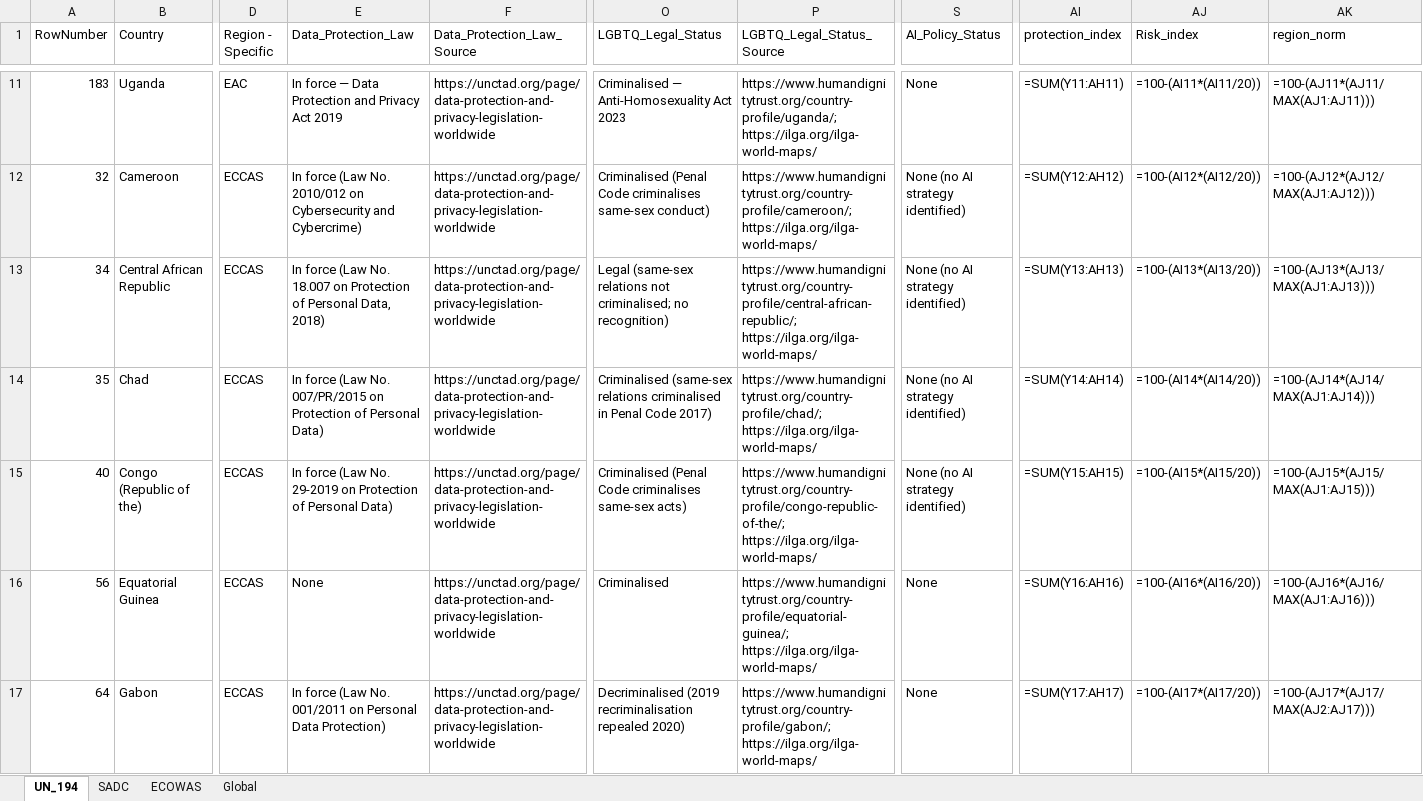
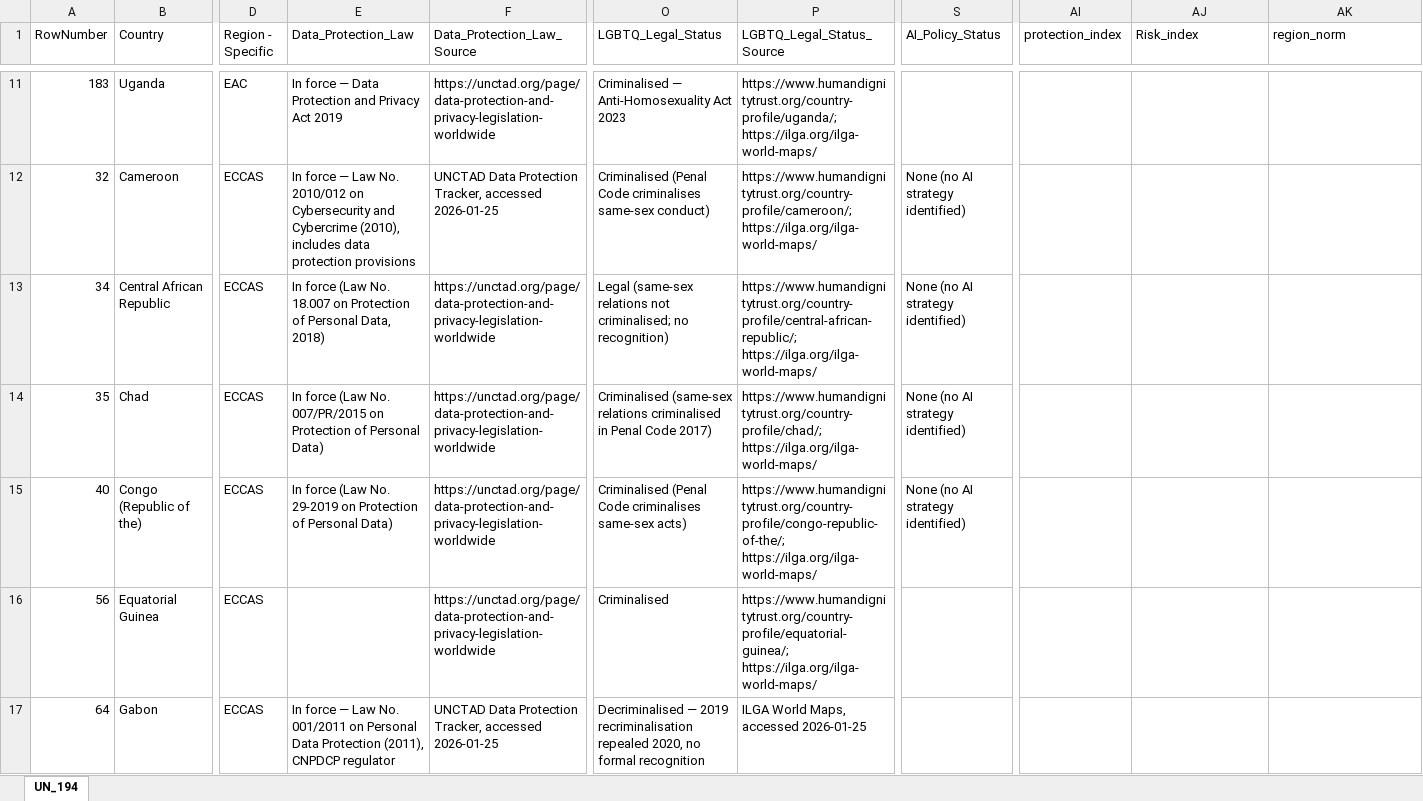
Before and after one commit to MissCrispenCakes/DigitalChild, an Excel workbook: data/scorecard/scorecard_main.xlsx, sheet UN_194, drawn as a sheet; only a part is shown, gaps mark what is left out; values as stored, in another font and other column widths than the file's, no cell formats; formulas without a stored value are shown as written; the diff covers the shown part only; the diff names each change by its address in the sheet, - before the commit and + after, or states it on an @@ line.

```diff
--- a/data/scorecard/scorecard_main.xlsx (sheet UN_194)
+++ b/data/scorecard/scorecard_main.xlsx (sheet UN_194)
-sheet tab: SADC
-sheet tab: ECOWAS
-sheet tab: Global
-S11 (AI_Policy_Status): None
+S11 (AI_Policy_Status): (empty)
-AI11 (protection_index): =SUM(Y11:AH11)
+AI11 (protection_index): (empty)
-AJ11 (Risk_index): =100-(AI11*(AI11/20))
+AJ11 (Risk_index): (empty)
-AK11 (region_norm): =100-(AJ11*(AJ11/MAX(AJ1:AJ11)))
+AK11 (region_norm): (empty)
-E12 (Data_Protection_Law): In force (Law No. 2010/012 on Cybersecurity and Cybercrime)
+E12 (Data_Protection_Law): In force — Law No. 2010/012 on Cybersecurity and Cybercrime (2010), includes data protection provisions
-F12 (Data_Protection_Law_Source): https://unctad.org/page/data-protection-and-privacy-legislation-worldwide
+F12 (Data_Protection_Law_Source): UNCTAD Data Protection Tracker, accessed 2026-01-25
-AI12 (protection_index): =SUM(Y12:AH12)
+AI12 (protection_index): (empty)
-AJ12 (Risk_index): =100-(AI12*(AI12/20))
+AJ12 (Risk_index): (empty)
-AK12 (region_norm): =100-(AJ12*(AJ12/MAX(AJ1:AJ12)))
+AK12 (region_norm): (empty)
-AI13 (protection_index): =SUM(Y13:AH13)
+AI13 (protection_index): (empty)
-AJ13 (Risk_index): =100-(AI13*(AI13/20))
+AJ13 (Risk_index): (empty)
-AK13 (region_norm): =100-(AJ13*(AJ13/MAX(AJ1:AJ13)))
+AK13 (region_norm): (empty)
-AI14 (protection_index): =SUM(Y14:AH14)
+AI14 (protection_index): (empty)
-AJ14 (Risk_index): =100-(AI14*(AI14/20))
+AJ14 (Risk_index): (empty)
-AK14 (region_norm): =100-(AJ14*(AJ14/MAX(AJ1:AJ14)))
+AK14 (region_norm): (empty)
-AI15 (protection_index): =SUM(Y15:AH15)
+AI15 (protection_index): (empty)
-AJ15 (Risk_index): =100-(AI15*(AI15/20))
+AJ15 (Risk_index): (empty)
-AK15 (region_norm): =100-(AJ15*(AJ15/MAX(AJ1:AJ15)))
+AK15 (region_norm): (empty)
-E16 (Data_Protection_Law): None
+E16 (Data_Protection_Law): (empty)
-S16:S17 (AI_Policy_Status): None
+S16:S17 (AI_Policy_Status): (empty)
-AI16 (protection_index): =SUM(Y16:AH16)
+AI16 (protection_index): (empty)
-AJ16 (Risk_index): =100-(AI16*(AI16/20))
+AJ16 (Risk_index): (empty)
-AK16 (region_norm): =100-(AJ16*(AJ16/MAX(AJ1:AJ16)))
+AK16 (region_norm): (empty)
-E17 (Data_Protection_Law): In force (Law No. 001/2011 on Personal Data Protection)
+E17 (Data_Protection_Law): In force — Law No. 001/2011 on Personal Data Protection (2011), CNPDCP regulator
-F17 (Data_Protection_Law_Source): https://unctad.org/page/data-protection-and-privacy-legislation-worldwide
+F17 (Data_Protection_Law_Source): UNCTAD Data Protection Tracker, accessed 2026-01-25
-O17 (LGBTQ_Legal_Status): Decriminalised (2019 recriminalisation repealed 2020)
+O17 (LGBTQ_Legal_Status): Decriminalised — 2019 recriminalisation repealed 2020, no formal recognition
-P17 (LGBTQ_Legal_Status_Source): https://www.humandignitytrust.org/country-profile/gabon/; https://ilga.org/ilga-world-maps/
+P17 (LGBTQ_Legal_Status_Source): ILGA World Maps, accessed 2026-01-25
-AI17 (protection_index): =SUM(Y17:AH17)
+AI17 (protection_index): (empty)
-AJ17 (Risk_index): =100-(AI17*(AI17/20))
+AJ17 (Risk_index): (empty)
-AK17 (region_norm): =100-(AJ17*(AJ17/MAX(AJ2:AJ17)))
+AK17 (region_norm): (empty)
```
Also changed, not shown: 690 edited cells elsewhere in this sheet, cell formats, scorecard.xlsx, 4 other files.
